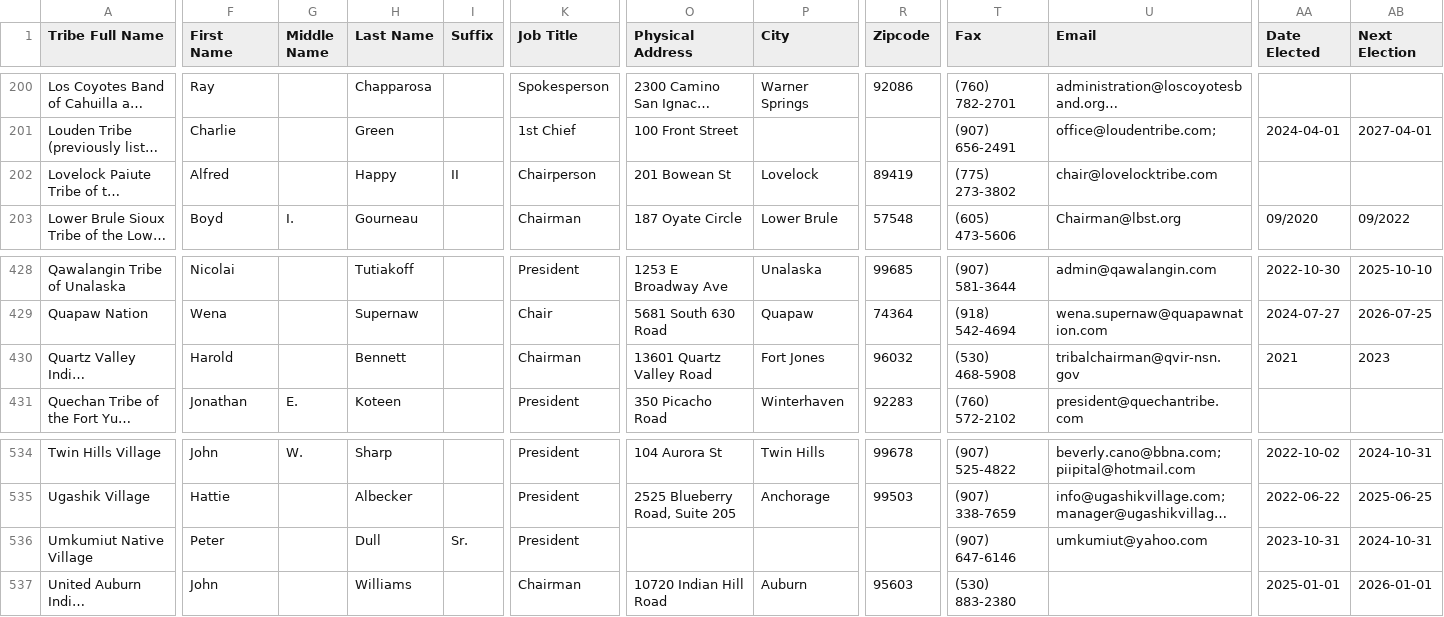
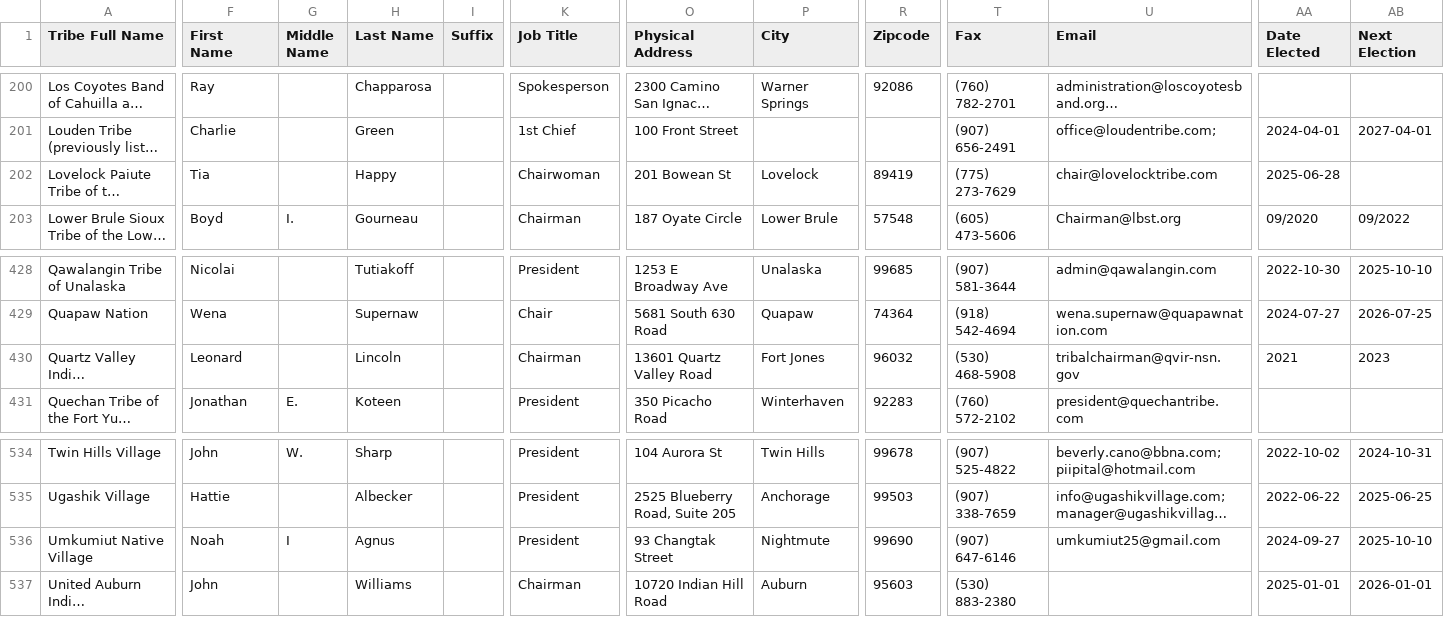
Before and after one commit to cisagov/flat-tribal-leaders, a CSV file: tribal-leaders.csv, drawn as a sheet; only a part is shown, gaps mark what is left out; long unchanged cells end in …; the diff covers the shown part only; the diff names each change by its address in the sheet, - before the commit and + after, or states it on an @@ line.

Commit message:
Flat: latest data (2025-07-18T06:13:32.022Z) {   "date": "2025-07-18T06:13:32.022Z",   "files": [     {       "name": "tribal-leaders.csv",       "deltaBytes": 47,       "source": "https://services1.arcgis.com/UxqqIfhng71wUT9x/arcgis/rest/services/TribalLeadership_Directory/FeatureServer/replicafilescache/TribalLeadership_Directory_-8807089639668789909.csv"     }   ] }

```diff
--- a/tribal-leaders.csv
+++ b/tribal-leaders.csv
-F202 (First Name): Alfred
+F202 (First Name): Tia
-I202 (Suffix): II
+I202 (Suffix): (empty)
-K202 (Job Title): Chairperson
+K202 (Job Title): Chairwoman
-T202 (Fax): (775) 273-3802
+T202 (Fax): (775) 273-7629
-AA202 (Date Elected): (empty)
+AA202 (Date Elected): 2025-06-28
-F430 (First Name): Harold
+F430 (First Name): Leonard
-H430 (Last Name): Bennett
+H430 (Last Name): Lincoln
-F536 (First Name): Peter
+F536 (First Name): Noah
-G536 (Middle Name): (empty)
+G536 (Middle Name): I
-H536 (Last Name): Dull
+H536 (Last Name): Agnus
-I536 (Suffix): Sr.
+I536 (Suffix): (empty)
-O536 (Physical Address): (empty)
+O536 (Physical Address): 93 Changtak Street
-P536 (City): (empty)
+P536 (City): Nightmute
-R536 (Zipcode): (empty)
+R536 (Zipcode): 99690
-U536 (Email): umkumiut@yahoo.com
+U536 (Email): umkumiut25@gmail.com
-AA536 (Date Elected): 2023-10-31
+AA536 (Date Elected): 2024-09-27
-AB536 (Next Election): 2024-10-31
+AB536 (Next Election): 2025-10-10
```
Also changed, not shown: 3 edited cells elsewhere in this file.
